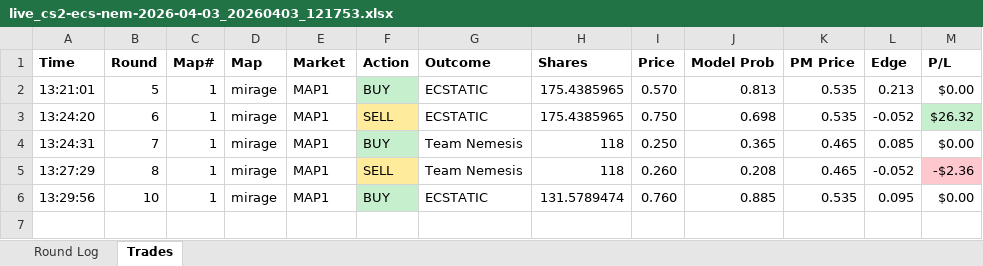
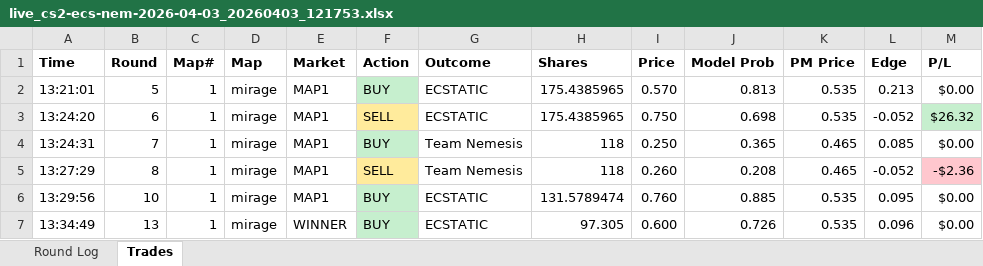
Before and after one commit to stonerje4/DOGODODGODGDGODGOGD, an Excel workbook: data/live_logs/live_cs2-ecs-nem-2026-04-03_20260403_121753.xlsx, sheet Trades, drawn as a sheet; values as stored, in another font and other column widths than the file's, no borders; the diff names each change by its address in the sheet, - before the commit and + after, or states it on an @@ line.

```diff
--- a/data/live_logs/live_cs2-ecs-nem-2026-04-03_20260403_121753.xlsx (sheet Trades)
+++ b/data/live_logs/live_cs2-ecs-nem-2026-04-03_20260403_121753.xlsx (sheet Trades)
+row 7: 13:34:49 | 13 | 1 | mirage | WINNER | BUY | ECSTATIC | 97.305 | 0.600 | 0.726 | 0.535 | 0.096 | $0.00
```
Also changed, not shown: sheet Round Log, 3 other files.
